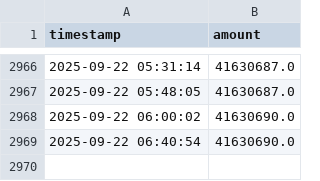
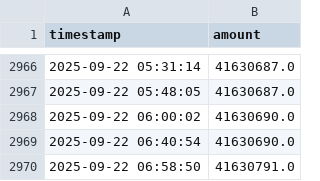
Before and after one commit to rross101/waterworm, a CSV file: teamwater_progress.csv, drawn as a sheet; only a part is shown, gaps mark what is left out; the diff names each change by its address in the sheet, - before the commit and + after, or states it on an @@ line.

```diff
--- a/teamwater_progress.csv
+++ b/teamwater_progress.csv
+row 2970: 2025-09-22 06:58:50 | 41630791.0
```
